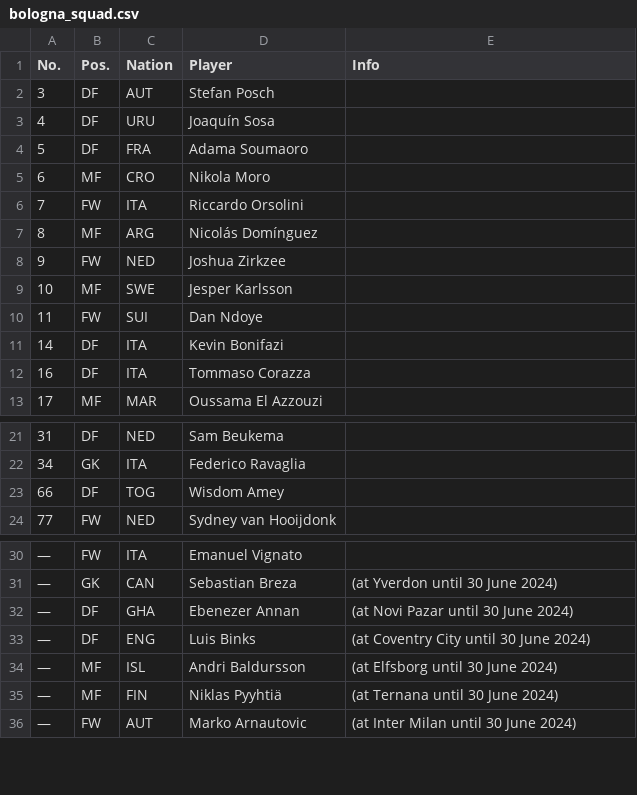
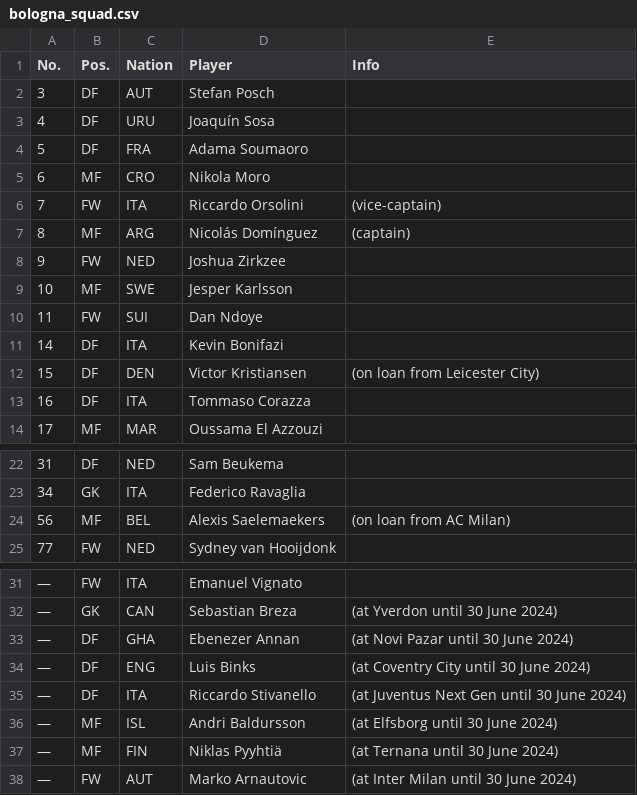
Before and after one commit to pcrumbly/python-scripts, a CSV file: squads/bologna_squad.csv, drawn as a sheet; only a part is shown, gaps mark what is left out.

```diff
--- a/squads/bologna_squad.csv
+++ b/squads/bologna_squad.csv
@@ -5,4 +5,4 @@ No.,Pos.,Nation,Player,Info
 6,MF,CRO,Nikola Moro,
-7,FW,ITA,Riccardo Orsolini,
-8,MF,ARG,Nicolás Domínguez,
+7,FW,ITA,Riccardo Orsolini,(vice-captain)
+8,MF,ARG,Nicolás Domínguez,(captain)
 9,FW,NED,Joshua Zirkzee,
@@ -11,2 +11,3 @@ No.,Pos.,Nation,Player,Info
 14,DF,ITA,Kevin Bonifazi,
+15,DF,DEN,Victor Kristiansen,(on loan from Leicester City)
 16,DF,ITA,Tommaso Corazza,
@@ -22,3 +23,3 @@ No.,Pos.,Nation,Player,Info
 34,GK,ITA,Federico Ravaglia,
-66,DF,TOG,Wisdom Amey,
+56,MF,BEL,Alexis Saelemaekers,(on loan from AC Milan)
 77,FW,NED,Sydney van Hooijdonk,
@@ -33,2 +34,3 @@ No.,Pos.,Nation,Player,Info
 —,DF,ENG,Luis Binks,(at Coventry City until 30 June 2024)
+—,DF,ITA,Riccardo Stivanello,(at Juventus Next Gen until 30 June 2024)
 —,MF,ISL,Andri Baldursson,(at Elfsborg until 30 June 2024)
```
Also changed, not shown: squads/cagliari_squad.csv, squads/frosinone_squad.csv, 16 other files.
